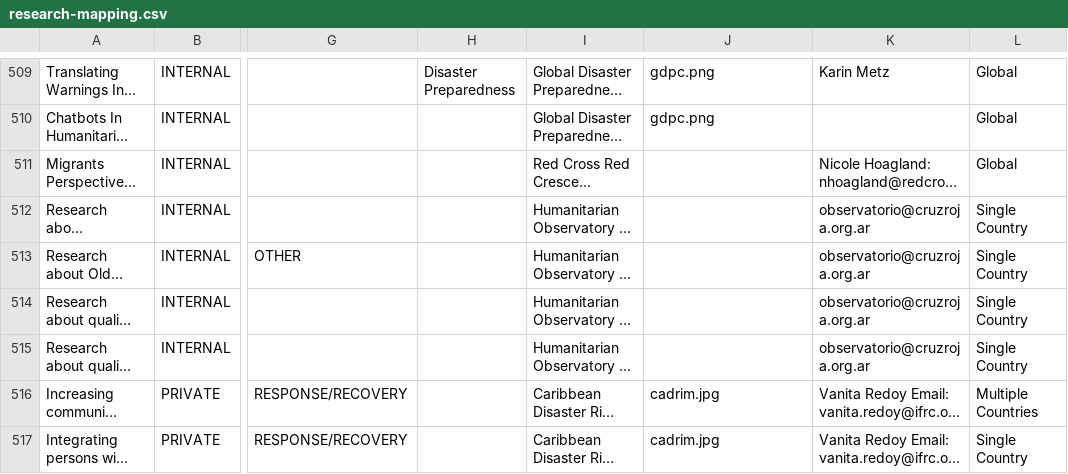
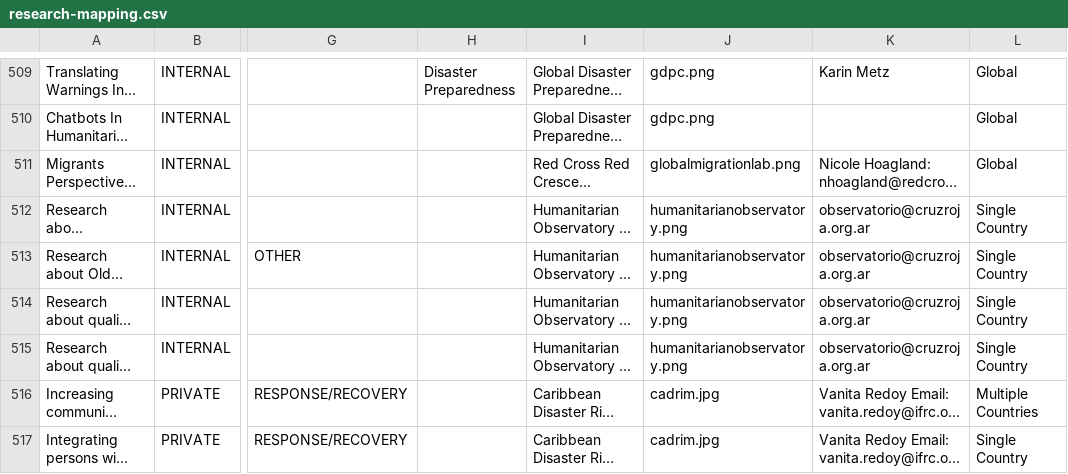
Before and after one commit to AmericanRedCross/research-mapping, a CSV file: pages/data/research-mapping.csv, drawn as a sheet; only a part is shown, gaps mark what is left out; long unchanged cells end in …; the diff names each change by its address in the sheet, - before the commit and + after, or states it on an @@ line.

```diff
--- a/pages/data/research-mapping.csv
+++ b/pages/data/research-mapping.csv
-J511: (empty)
+J511: globalmigrationlab.png
-J512:J515: (empty)
+J512:J515: humanitarianobservatory.png
```
